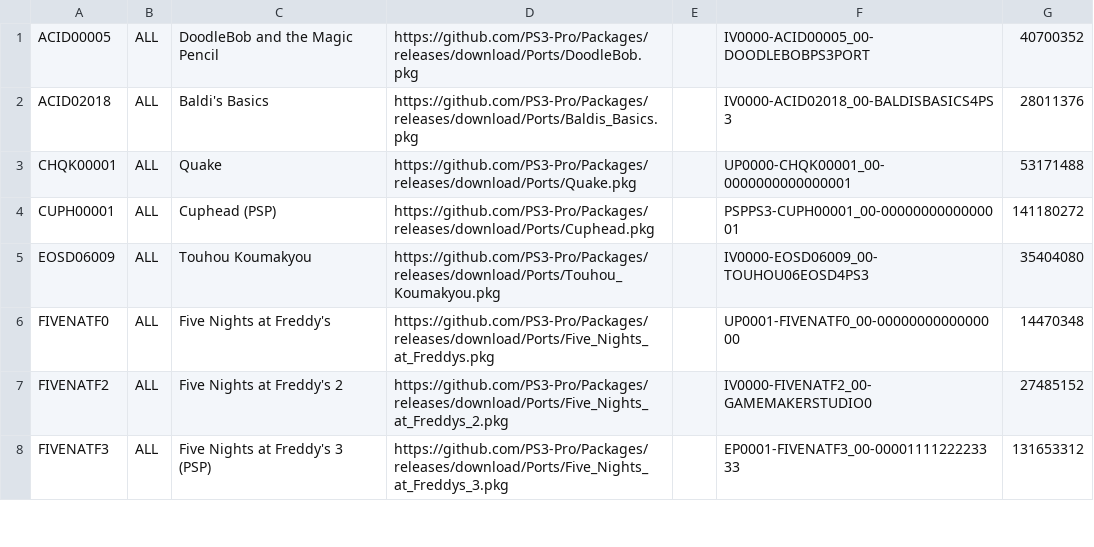
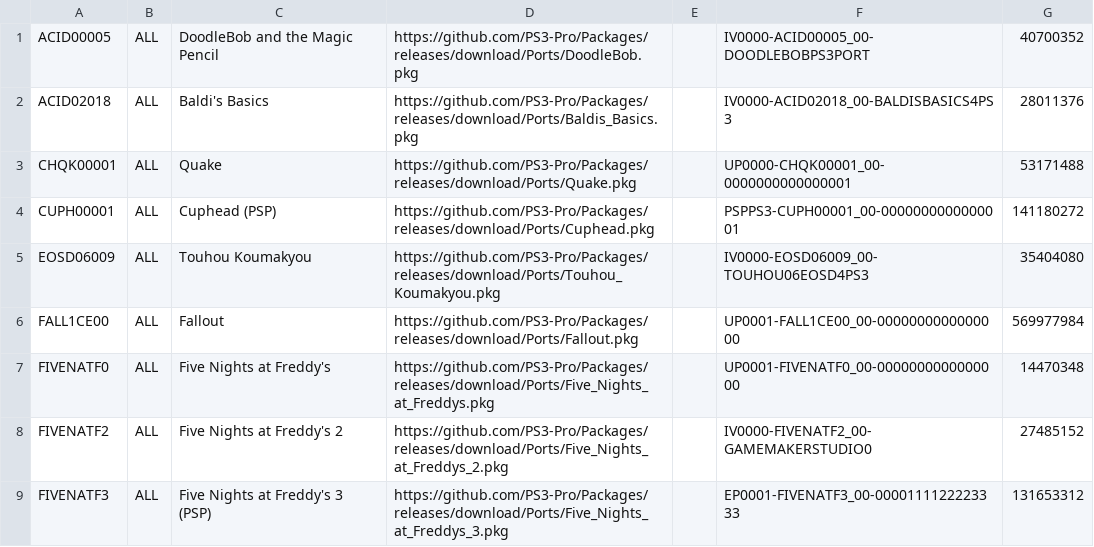
Before and after one commit to PS3-Pro/PSN-Content, a TSV file: resources/database/content/unofficial/ports.tsv, drawn as a sheet; only a part is shown; the diff names each change by its address in the sheet, - before the commit and + after, or states it on an @@ line.

Commit message:
Release

```diff
--- a/resources/database/content/unofficial/ports.tsv
+++ b/resources/database/content/unofficial/ports.tsv
+row 6: FALL1CE00 | ALL | Fallout | https://github.com/PS3-Pro/Packages/releases/download/Ports/Fallout.pkg |  | UP0001-FALL1CE00_00-0000000000000000 | 569977984
```
Also changed, not shown: 2 other files.
